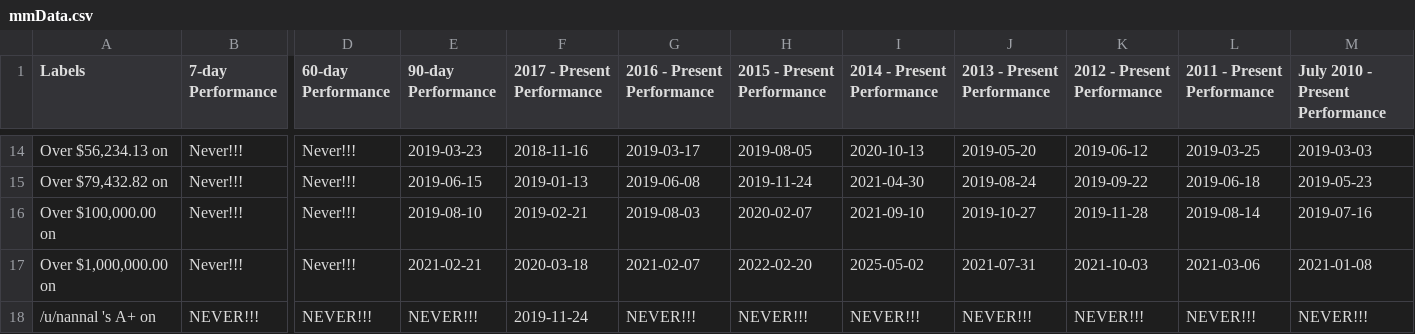
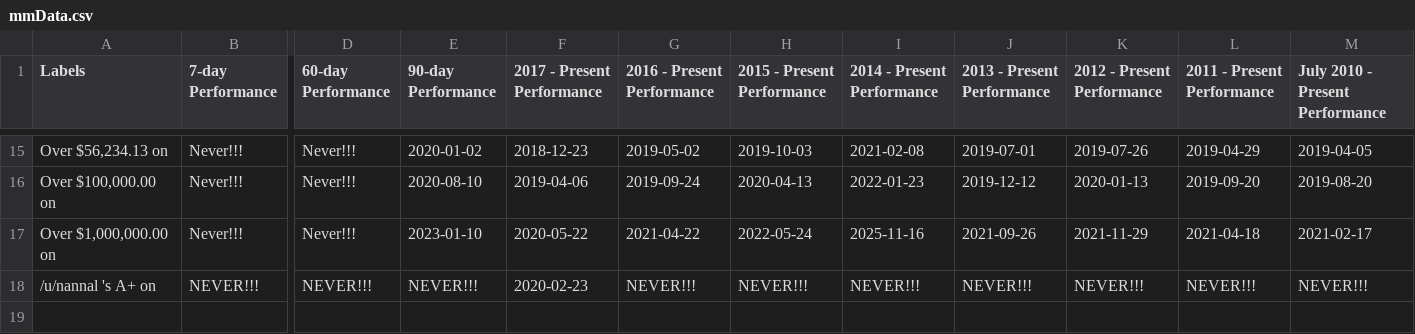
Before and after one commit to moonmath/static, a CSV file: data/mmData.csv, drawn as a sheet; only a part is shown, gaps mark what is left out; removed rows and columns are numbered as before the commit, all else as after; rows hold the shown columns only; the diff covers the shown part only; the diff names each change by its address in the sheet, - before the commit and + after, or states it on an @@ line.

```diff
--- a/data/mmData.csv
+++ b/data/mmData.csv
-E15 (90-day Performance): 2019-03-23
+E15 (90-day Performance): 2020-01-02
-F15 (2017 - Present Performance): 2018-11-16
+F15 (2017 - Present Performance): 2018-12-23
-G15 (2016 - Present Performance): 2019-03-17
+G15 (2016 - Present Performance): 2019-05-02
-H15 (2015 - Present Performance): 2019-08-05
+H15 (2015 - Present Performance): 2019-10-03
-I15 (2014 - Present Performance): 2020-10-13
+I15 (2014 - Present Performance): 2021-02-08
-J15 (2013 - Present Performance): 2019-05-20
+J15 (2013 - Present Performance): 2019-07-01
-K15 (2012 - Present Performance): 2019-06-12
+K15 (2012 - Present Performance): 2019-07-26
-L15 (2011 - Present Performance): 2019-03-25
+L15 (2011 - Present Performance): 2019-04-29
-M15 (July 2010 - Present Performance): 2019-03-03
+M15 (July 2010 - Present Performance): 2019-04-05
-row 15: Over $79,432.82 on | Never!!! | Never!!! | 2019-06-15 | 2019-01-13 | 2019-06-08 | 2019-11-24 | 2021-04-30 | 2019-08-24 | 2019-09-22 | 2019-06-18 | 2019-05-23
-E16 (90-day Performance): 2019-08-10
+E16 (90-day Performance): 2020-08-10
-F16 (2017 - Present Performance): 2019-02-21
+F16 (2017 - Present Performance): 2019-04-06
-G16 (2016 - Present Performance): 2019-08-03
+G16 (2016 - Present Performance): 2019-09-24
-H16 (2015 - Present Performance): 2020-02-07
+H16 (2015 - Present Performance): 2020-04-13
-I16 (2014 - Present Performance): 2021-09-10
+I16 (2014 - Present Performance): 2022-01-23
-J16 (2013 - Present Performance): 2019-10-27
+J16 (2013 - Present Performance): 2019-12-12
-K16 (2012 - Present Performance): 2019-11-28
+K16 (2012 - Present Performance): 2020-01-13
-L16 (2011 - Present Performance): 2019-08-14
+L16 (2011 - Present Performance): 2019-09-20
-M16 (July 2010 - Present Performance): 2019-07-16
+M16 (July 2010 - Present Performance): 2019-08-20
-E17 (90-day Performance): 2021-02-21
+E17 (90-day Performance): 2023-01-10
-F17 (2017 - Present Performance): 2020-03-18
+F17 (2017 - Present Performance): 2020-05-22
-G17 (2016 - Present Performance): 2021-02-07
+G17 (2016 - Present Performance): 2021-04-22
-H17 (2015 - Present Performance): 2022-02-20
+H17 (2015 - Present Performance): 2022-05-24
-I17 (2014 - Present Performance): 2025-05-02
+I17 (2014 - Present Performance): 2025-11-16
-J17 (2013 - Present Performance): 2021-07-31
+J17 (2013 - Present Performance): 2021-09-26
-K17 (2012 - Present Performance): 2021-10-03
+K17 (2012 - Present Performance): 2021-11-29
-L17 (2011 - Present Performance): 2021-03-06
+L17 (2011 - Present Performance): 2021-04-18
-M17 (July 2010 - Present Performance): 2021-01-08
+M17 (July 2010 - Present Performance): 2021-02-17
-F18 (2017 - Present Performance): 2019-11-24
+F18 (2017 - Present Performance): 2020-02-23
```
Also changed, not shown: 1 added row and 115 edited cells elsewhere in this file, data/allData.csv, data/rainbow2017.csv, 2 other files.
